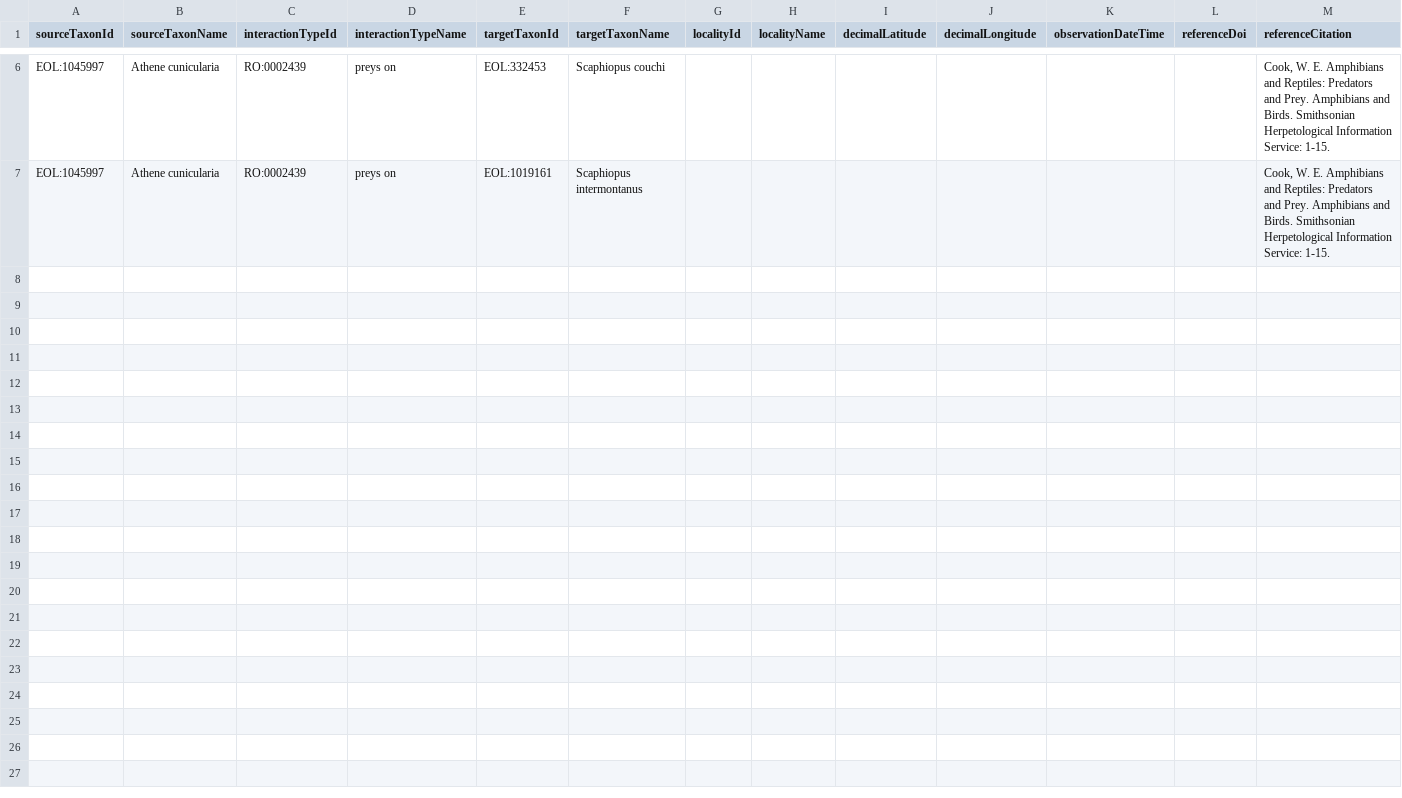
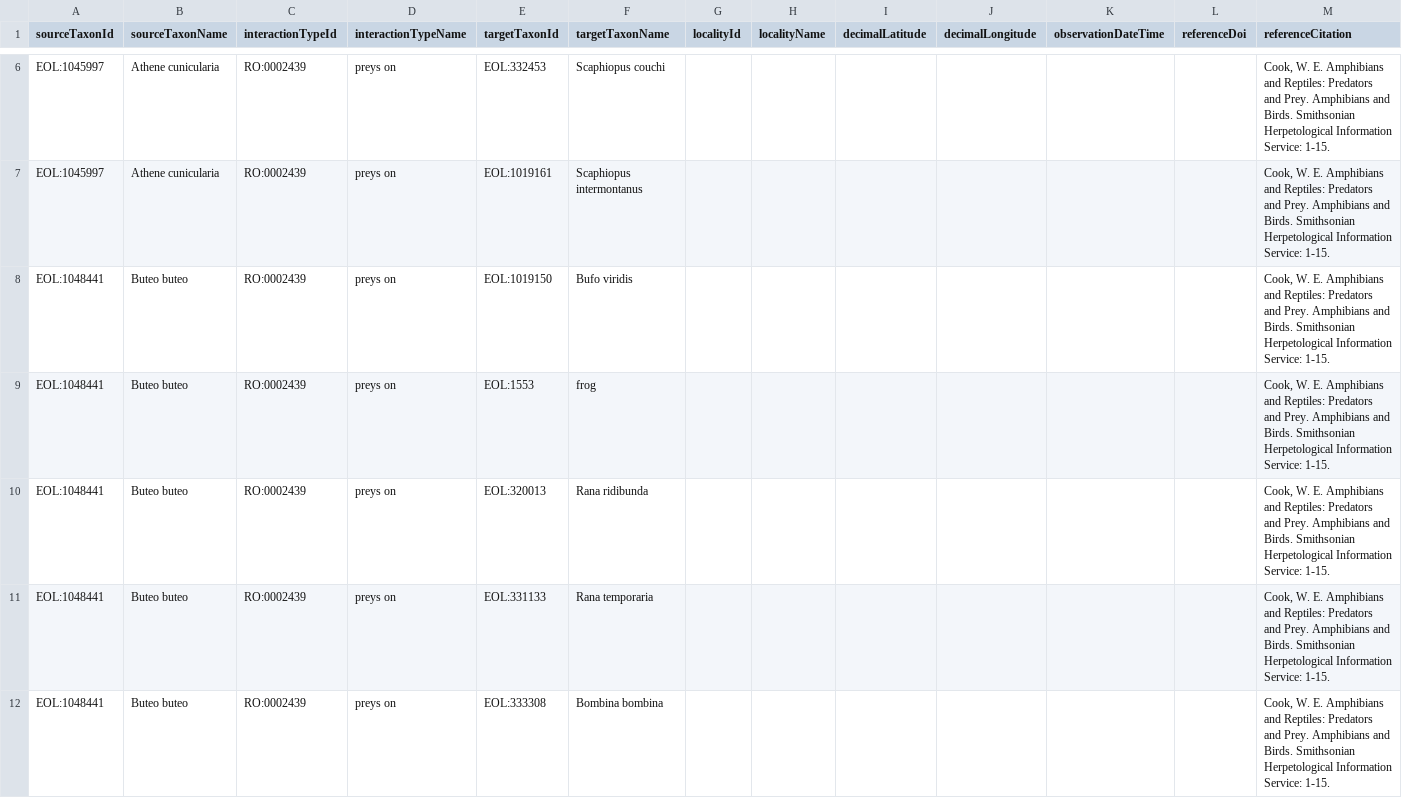
Before and after one commit to millerse/Amphibians-and-Reptiles-Predators-and-Prey.-Amphibians-and-Birds, a TSV file: interactions.tsv, drawn as a sheet; only a part is shown, gaps mark what is left out; the diff covers the shown part only.

Commit message:
Update interactions.tsv

```diff
--- a/interactions.tsv
+++ b/interactions.tsv
@@ -7 +7,6 @@ EOL:1045997	Athene cunicularia	RO:0002439	preys on	EOL:332453	Scaphiopus couchi
 EOL:1045997	Athene cunicularia	RO:0002439	preys on	EOL:1019161	Scaphiopus intermontanus							Cook, W. E. Amphibians and Reptiles: Predators and Prey. Amphibians and Birds. Smithsonian Herpetological Information Service: 1-15.
+EOL:1048441	Buteo buteo	RO:0002439	preys on	EOL:1019150	Bufo viridis							Cook, W. E. Amphibians and Reptiles: Predators and Prey. Amphibians and Birds. Smithsonian Herpetological Information Service: 1-15.
+EOL:1048441	Buteo buteo	RO:0002439	preys on	EOL:1553	frog							Cook, W. E. Amphibians and Reptiles: Predators and Prey. Amphibians and Birds. Smithsonian Herpetological Information Service: 1-15.
+EOL:1048441	Buteo buteo	RO:0002439	preys on	EOL:320013	Rana ridibunda							Cook, W. E. Amphibians and Reptiles: Predators and Prey. Amphibians and Birds. Smithsonian Herpetological Information Service: 1-15.
+EOL:1048441	Buteo buteo	RO:0002439	preys on	EOL:331133	Rana temporaria							Cook, W. E. Amphibians and Reptiles: Predators and Prey. Amphibians and Birds. Smithsonian Herpetological Information Service: 1-15.
+EOL:1048441	Buteo buteo	RO:0002439	preys on	EOL:333308	Bombina bombina							Cook, W. E. Amphibians and Reptiles: Predators and Prey. Amphibians and Birds. Smithsonian Herpetological Information Service: 1-15.
```
Also changed, not shown: 4 added rows elsewhere in this file.
